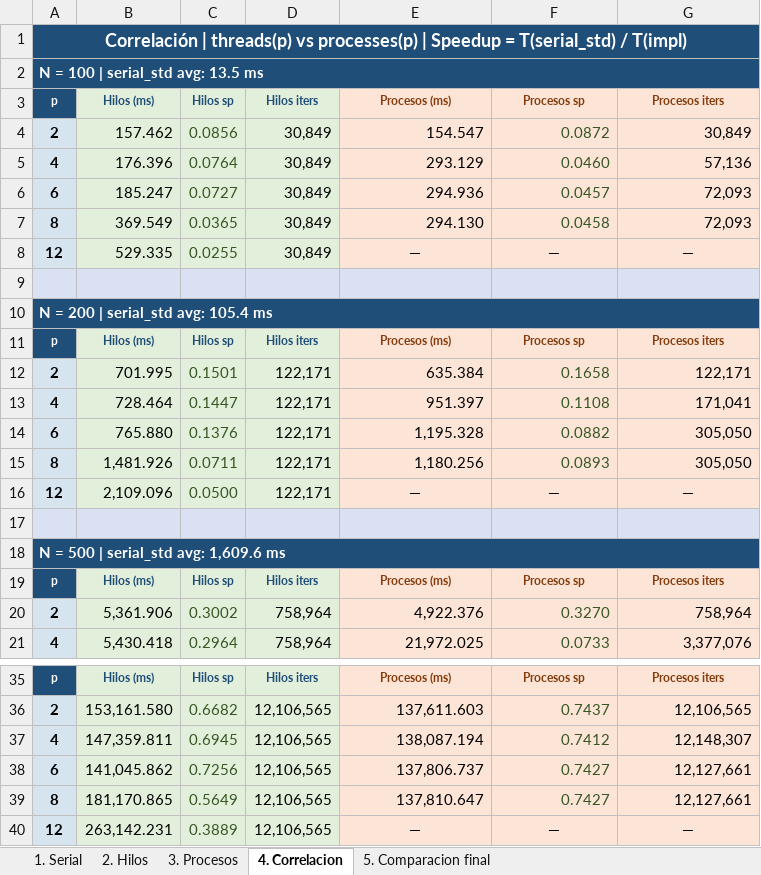
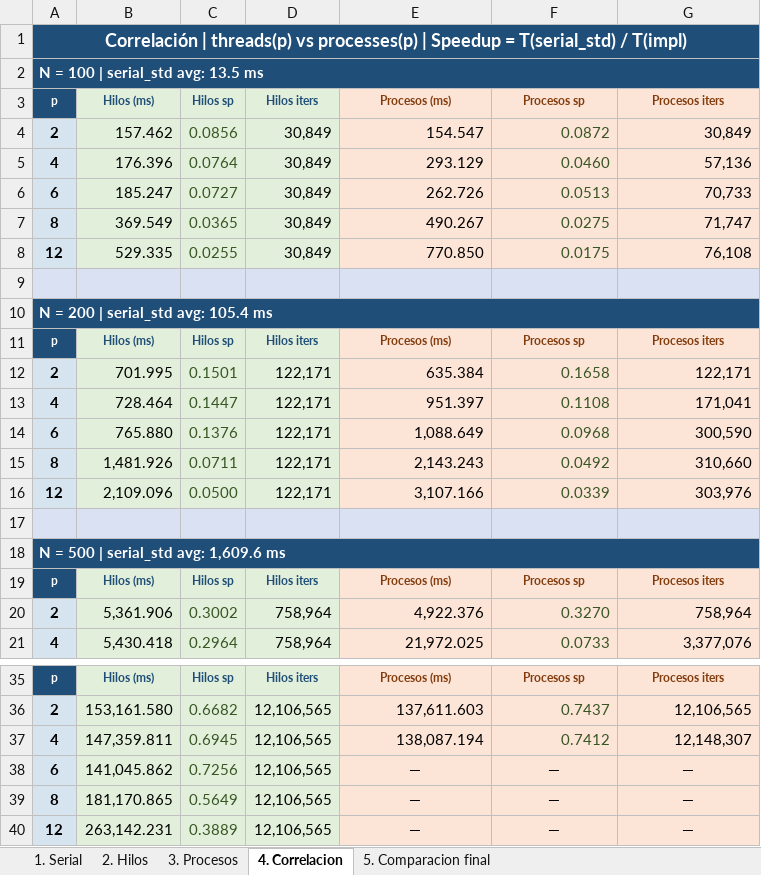
Before and after one commit to Juanes7222/HPC-Jacobi, an Excel workbook: results/reporte_poisson.xlsx, sheet 4. Correlacion, drawn as a sheet; only a part is shown, gaps mark what is left out; values as stored, in another font and other column widths than the file's, no borders; charts and pictures not drawn; the diff covers the shown part only; the diff names each change by its address in the sheet, - before the commit and + after, or states it on an @@ line.

```diff
--- a/results/reporte_poisson.xlsx (sheet 4. Correlacion)
+++ b/results/reporte_poisson.xlsx (sheet 4. Correlacion)
-E6: 294.936
+E6: 262.726
-F6: 0.0457
+F6: 0.0513
-G6: 72,093
+G6: 70,733
-E7: 294.130
+E7: 490.267
-F7: 0.0458
+F7: 0.0275
-G7: 72,093
+G7: 71,747
-E8: —
+E8: 770.850
-E8:G8 alignment: center
+E8:G8 alignment: right
-F8: —
+F8: 0.0175
-F8 text colour: black
+F8 text colour: #375623
-G8: —
+G8: 76,108
-E14: 1,195.328
+E14: 1,088.649
-F14: 0.0882
+F14: 0.0968
-G14: 305,050
+G14: 300,590
-E15: 1,180.256
+E15: 2,143.243
-F15: 0.0893
+F15: 0.0492
-G15: 305,050
+G15: 310,660
-E16: —
+E16: 3,107.166
-E16:G16 alignment: center
+E16:G16 alignment: right
-F16: —
+F16: 0.0339
-F16 text colour: black
+F16 text colour: #375623
-G16: —
+G16: 303,976
-E38: 137,806.737
+E38: —
-E38:G39 alignment: right
+E38:G39 alignment: center
-F38:F39: 0.7427
+F38:F39: —
-F38:F39 text colour: #375623
+F38:F39 text colour: black
-G38:G39: 12,127,661
+G38:G39: —
-E39: 137,810.647
+E39: —
```
Also changed, not shown: 18 edited cells and cell formats elsewhere in this sheet, sheet 3. Procesos, charts or pictures, 6 other files.
